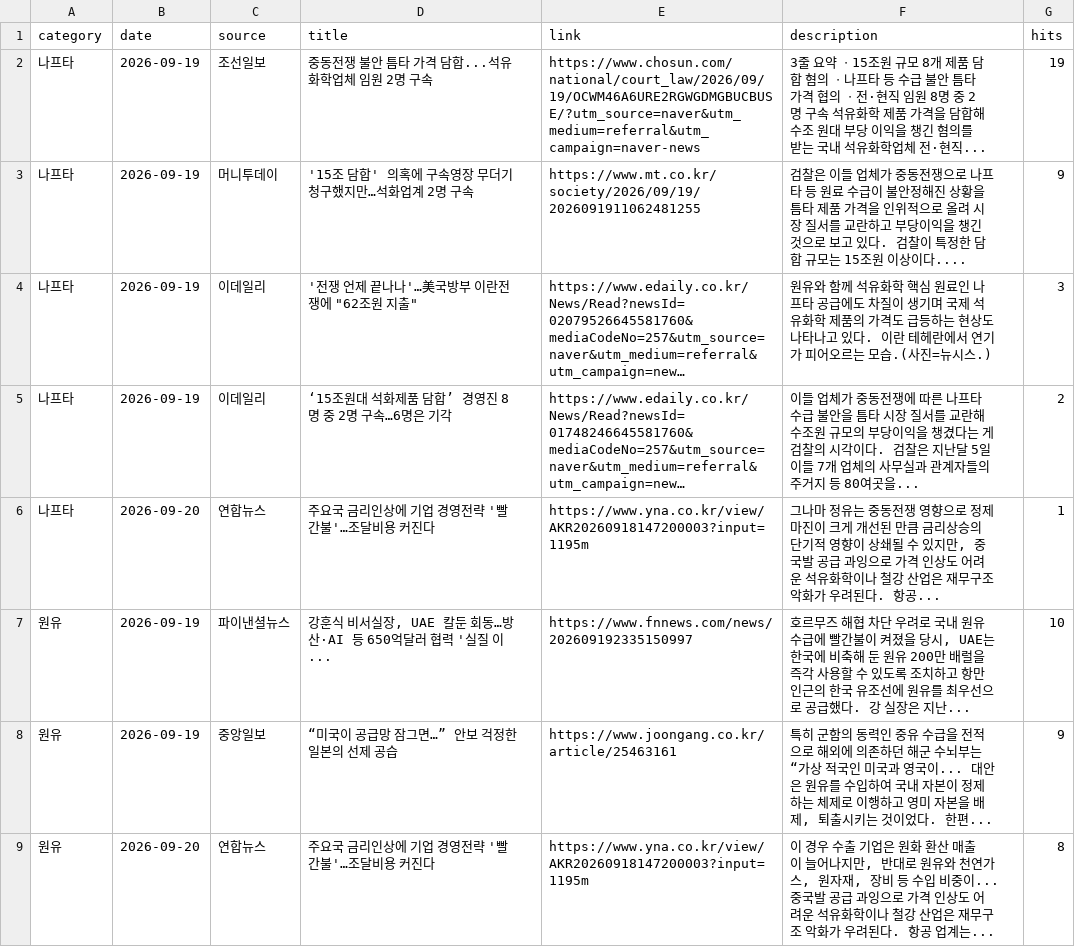
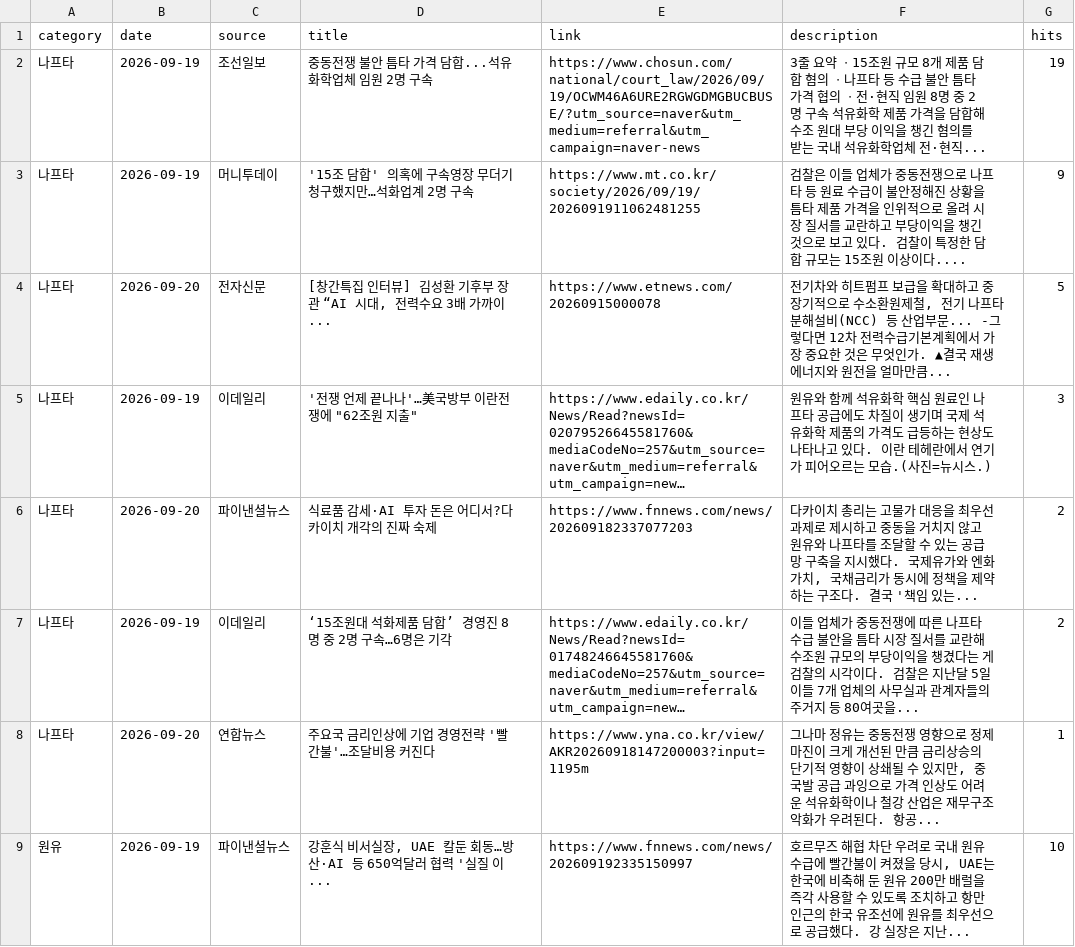
Before and after one commit to hdec-daily-news/oil-naphtha, a CSV file: oil_naphtha.csv, drawn as a sheet; only a part is shown; the shorter side is filled out with more unchanged rows; long unchanged cells end in …; the diff covers the shown part only; the diff names each change by its address in the sheet, - before the commit and + after, or states it on an @@ line.

```diff
--- a/oil_naphtha.csv
+++ b/oil_naphtha.csv
+row 4: 나프타 | 2026-09-20 | 전자신문 | [창간특집 인터뷰] 김성환 기후부 장관 “AI 시대, 전력수요 3배 가까이... | https://www.etnews.com/20260915000078 | 전기차와 히트펌프 보급을 확대하고 중장기적으로 수소환원제철, 전기 나프타분해설비(NCC) 등 산업부문... -그렇다면 12차 전력수급기본계획에서 가장 중요한 것은 무엇인가. ▲결국 재생에너지와 원전을 얼마만큼... | 5
+row 6: 나프타 | 2026-09-20 | 파이낸셜뉴스 | 식료품 감세·AI 투자 돈은 어디서?다카이치 개각의 진짜 숙제 | https://www.fnnews.com/news/202609182337077203 | 다카이치 총리는 고물가 대응을 최우선 과제로 제시하고 중동을 거치지 않고 원유와 나프타를 조달할 수 있는 공급망 구축을 지시했다. 국제유가와 엔화 가치, 국채금리가 동시에 정책을 제약하는 구조다. 결국 '책임 있는... | 2
```
Also changed, not shown: 5 added rows, 5 removed rows and 2 edited cells elsewhere in this file, 1 other file.
